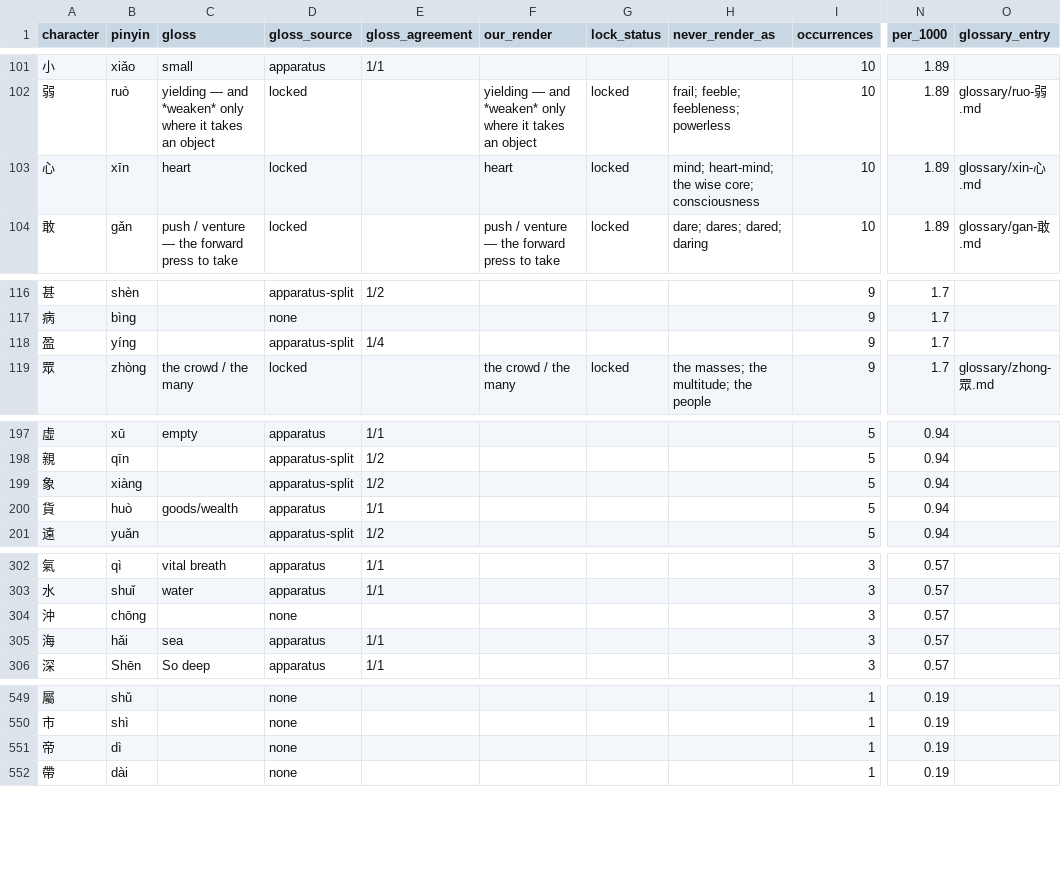
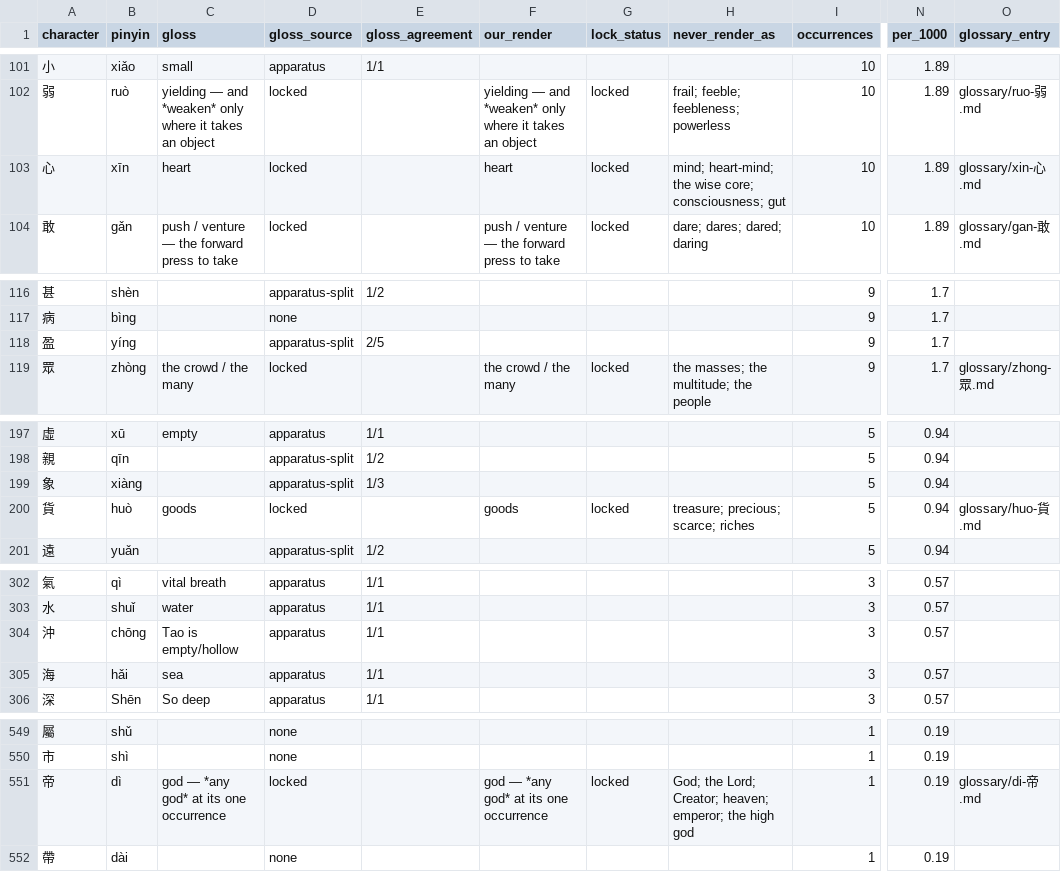
Before and after one commit to shalomormsby/taoteching, a CSV file: data/characters.csv, drawn as a sheet; only a part is shown, gaps mark what is left out; the diff names each change by its address in the sheet, - before the commit and + after, or states it on an @@ line.

```diff
--- a/data/characters.csv
+++ b/data/characters.csv
-H103 (never_render_as): …wise core; consciousness
+H103 (never_render_as): …wise core; consciousness; gut
-E118 (gloss_agreement): 1/4
+E118 (gloss_agreement): 2/5
-E199 (gloss_agreement): 1/2
+E199 (gloss_agreement): 1/3
-C200 (gloss): goods/wealth
+C200 (gloss): goods
-D200 (gloss_source): apparatus
+D200 (gloss_source): locked
-E200 (gloss_agreement): 1/1
+E200 (gloss_agreement): (empty)
-F200 (our_render): (empty)
+F200 (our_render): goods
-G200 (lock_status): (empty)
+G200 (lock_status): locked
-H200 (never_render_as): (empty)
+H200 (never_render_as): treasure; precious; scarce; riches
-O200 (glossary_entry): (empty)
+O200 (glossary_entry): glossary/huo-貨.md
-C304 (gloss): (empty)
+C304 (gloss): Tao is empty/hollow
-D304 (gloss_source): none
+D304 (gloss_source): apparatus
-E304 (gloss_agreement): (empty)
+E304 (gloss_agreement): 1/1
-C551 (gloss): (empty)
+C551 (gloss): god — *any god* at its one occurrence
-D551 (gloss_source): none
+D551 (gloss_source): locked
-F551 (our_render): (empty)
+F551 (our_render): god — *any god* at its one occurrence
-G551 (lock_status): (empty)
+G551 (lock_status): locked
-H551 (never_render_as): (empty)
+H551 (never_render_as): God; the Lord; Creator; heaven; emperor; the high god
-O551 (glossary_entry): (empty)
+O551 (glossary_entry): glossary/di-帝.md
```
Also changed, not shown: data/character-anatomy.csv, data/commentary.csv, 8 other files.
